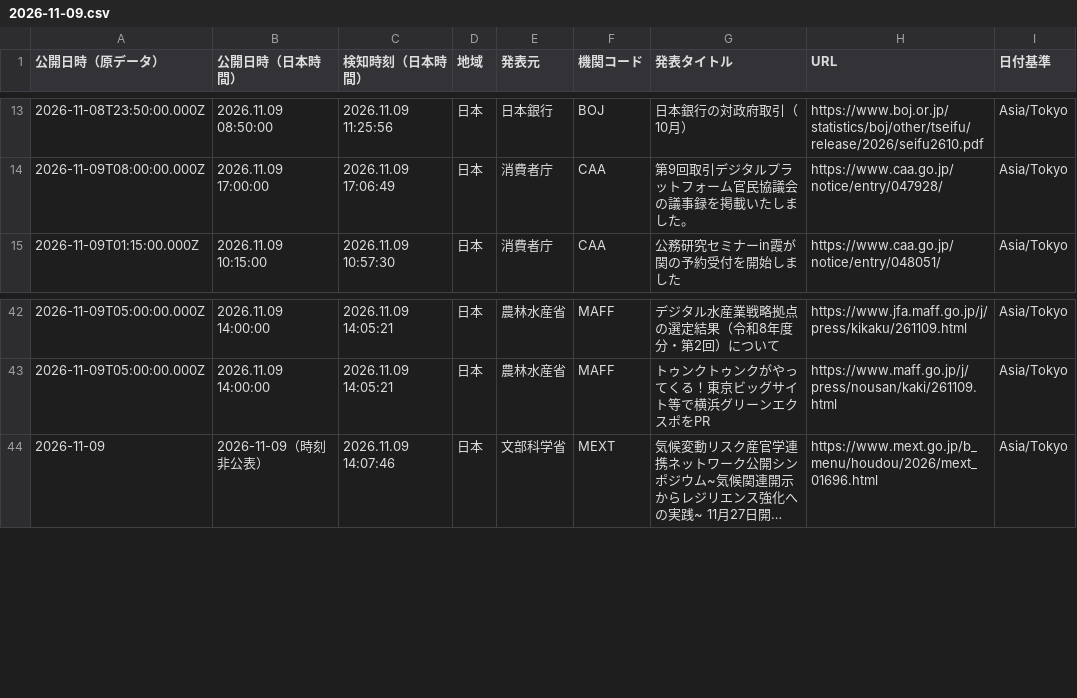
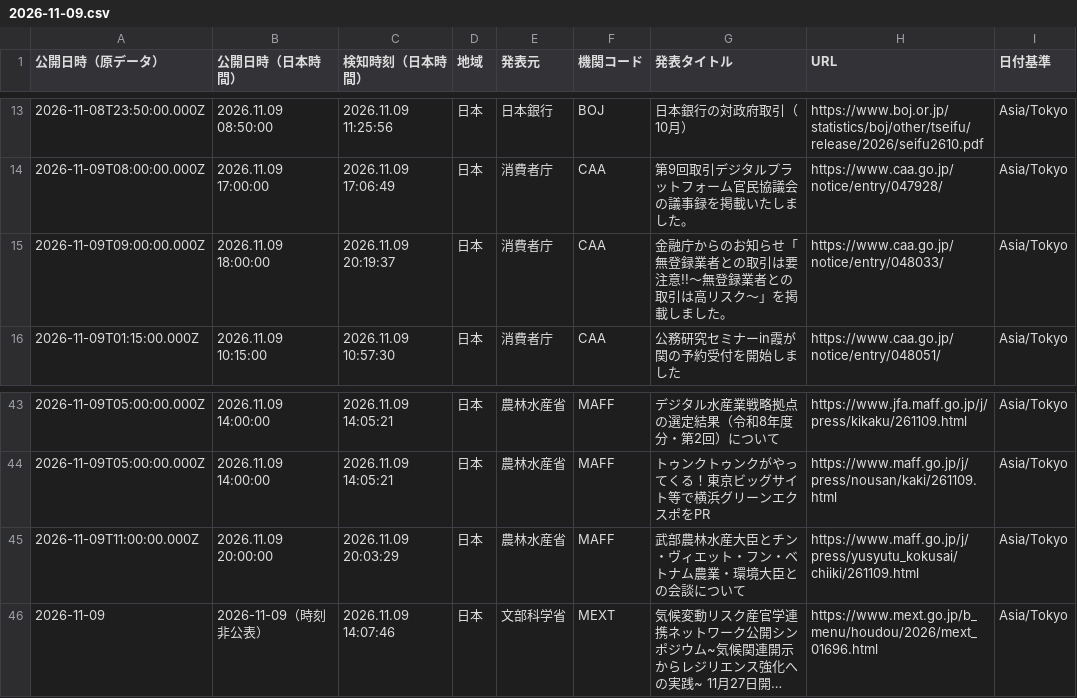
Before and after one commit to NewMill-cmd/kankocho-news-archive, a CSV file: data/jp/2026-11-09.csv, drawn as a sheet; only a part is shown, gaps mark what is left out; long unchanged cells end in …; the diff names each change by its address in the sheet, - before the commit and + after, or states it on an @@ line.

Commit message:
Archive jp news 2026-11-09

```diff
--- a/data/jp/2026-11-09.csv
+++ b/data/jp/2026-11-09.csv
+row 15: 2026-11-09T09:00:00.000Z | 2026.11.09 18:00:00 | 2026.11.09 20:19:37 | 日本 | 消費者庁 | CAA | 金融庁からのお知らせ「無登録業者との取引は要注意!!～無登録業者との取引は高リスク～」を掲載しました。 | https://www.caa.go.jp/notice/entry/048033/ | Asia/Tokyo
+row 45: 2026-11-09T11:00:00.000Z | 2026.11.09 20:00:00 | 2026.11.09 20:03:29 | 日本 | 農林水産省 | MAFF | 武部農林水産大臣とチン・ヴィエット・フン・ベトナム農業・環境大臣との会談について | https://www.maff.go.jp/j/press/yusyutu_kokusai/chiiki/261109.html | Asia/Tokyo
```
